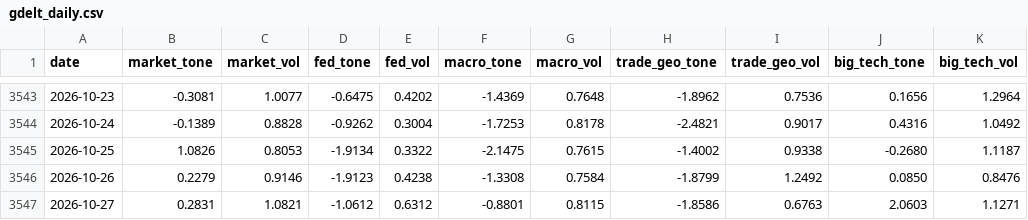
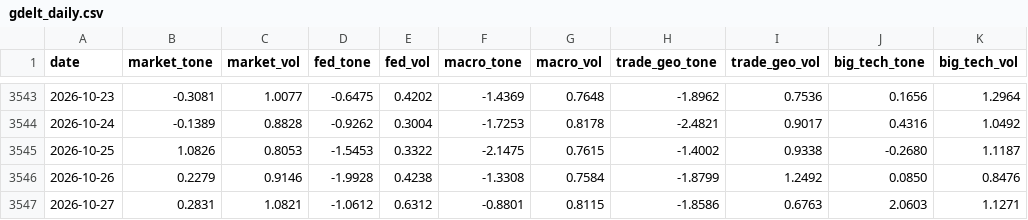
Before and after one commit to therbn12/nas100-data-relay, a CSV file: data/gdelt_daily.csv, drawn as a sheet; only a part is shown, gaps mark what is left out; the diff names each change by its address in the sheet, - before the commit and + after, or states it on an @@ line.

Commit message:
data refresh 2026-11-03T12:47:56Z

```diff
--- a/data/gdelt_daily.csv
+++ b/data/gdelt_daily.csv
-D3545 (fed_tone): -1.9134
+D3545 (fed_tone): -1.5453
-D3546 (fed_tone): -1.9123
+D3546 (fed_tone): -1.9928
```
